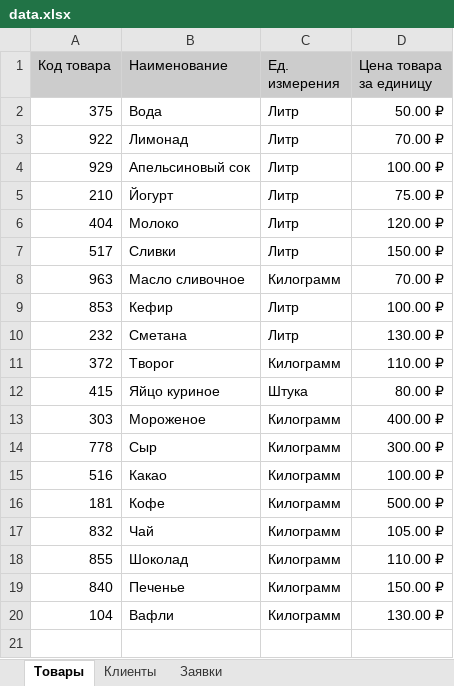
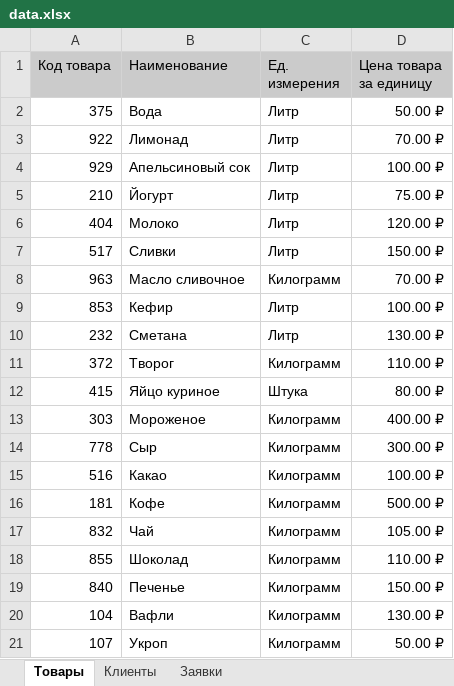
Before and after one commit to Zasetsky/OrderManagementApp, an Excel workbook: data.xlsx, sheet Товары, drawn as a sheet; values as stored, in another font and other column widths than the file's, no borders; charts and pictures not drawn; the diff names each change by its address in the sheet, - before the commit and + after, or states it on an @@ line.

```diff
--- a/data.xlsx (sheet Товары)
+++ b/data.xlsx (sheet Товары)
+row 21: 107 | Укроп | Килограмм | 50.00 ₽
```
Also changed, not shown: sheet Заявки, sheet Клиенты, charts or pictures, 13 other files.
